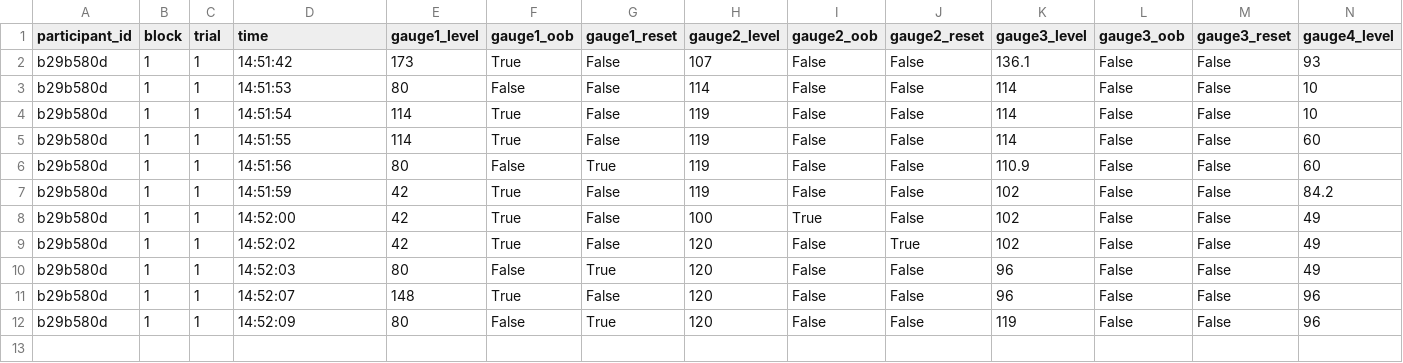
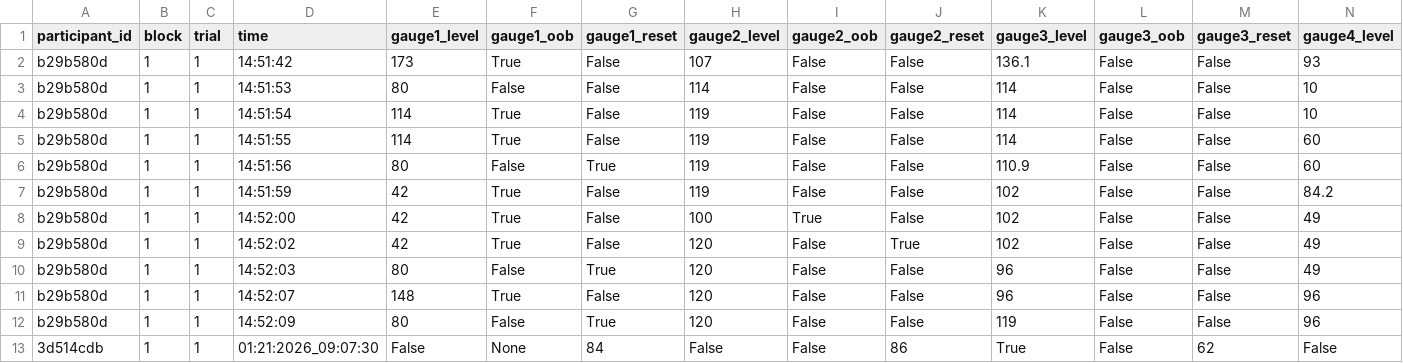
Before and after one commit to madisonbook/CHATLab, a CSV file: output_files/monitor_log.csv, drawn as a sheet; only a part is shown; rows hold the shown columns only; the diff names each change by its address in the sheet, - before the commit and + after, or states it on an @@ line.

```diff
--- a/output_files/monitor_log.csv
+++ b/output_files/monitor_log.csv
+row 13: 3d514cdb | 1 | 1 | 01:21:2026_09:07:30 | False | None | 84 | False | False | 86 | True | False | 62 | False
```
Also changed, not shown: output_files/multi_auto_log.csv, output_files/navigation_log.csv, 8 other files.
